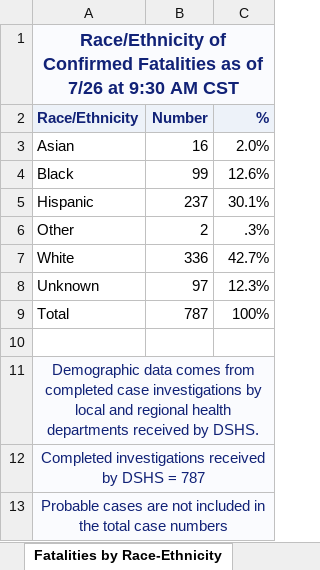
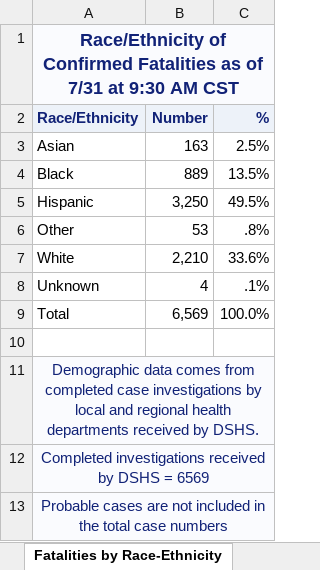
Before and after one commit to joetidwell/COVID, an Excel workbook: data/TexasCOVID19CaseCountData.xlsx, sheet Fatalities by Race-Ethnicity, drawn as a sheet; values as stored, in another font and other column widths than the file's, no borders; the diff names each change by its address in the sheet, - before the commit and + after, or states it on an @@ line.

```diff
--- a/data/TexasCOVID19CaseCountData.xlsx (sheet Fatalities by Race-Ethnicity)
+++ b/data/TexasCOVID19CaseCountData.xlsx (sheet Fatalities by Race-Ethnicity)
-A1 (Race/Ethnicity): …as of 7/26 at 9:30…
+A1 (Race/Ethnicity): …as of 7/31 at 9:30…
-B3 (Number): 16
+B3 (Number): 163
-C3 (%): 2.0%
+C3 (%): 2.5%
-B4 (Number): 99
+B4 (Number): 889
-C4 (%): 12.6%
+C4 (%): 13.5%
-B5 (Number): 237
+B5 (Number): 3,250
-C5 (%): 30.1%
+C5 (%): 49.5%
-B6 (Number): 2
+B6 (Number): 53
-C6 (%): .3%
+C6 (%): .8%
-B7 (Number): 336
+B7 (Number): 2,210
-C7 (%): 42.7%
+C7 (%): 33.6%
-B8 (Number): 97
+B8 (Number): 4
-C8 (%): 12.3%
+C8 (%): .1%
-B9 (Number): 787
+B9 (Number): 6,569
-C9 (%): 100%
+C9 (%): 100.0%
-A12 (Race/Ethnicity): …DSHS = 787
+A12 (Race/Ethnicity): …DSHS = 6569
```
Also changed, not shown: sheet Case and Fatalities, sheet Trends, sheet Tests by day, sheet Fatalities by Age Group, sheet Cases by Age Group, sheet Hospitalization by Day, 7 more sheets, data/COVID-19OutbreaksinLong-termCareFacilities.xlsx, data/TexasCOVID19DailyCountyCaseCountData.xlsx, 7 other files.
